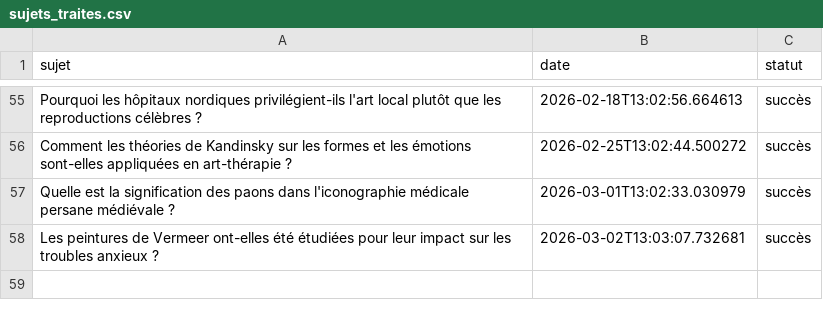
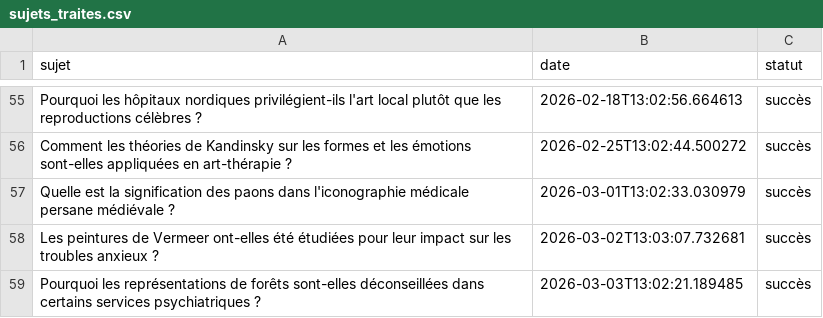
Before and after one commit to Metalosmose21/Cabinet-m-dical-1-, a CSV file: sujets_traites.csv, drawn as a sheet; only a part is shown, gaps mark what is left out; the diff names each change by its address in the sheet, - before the commit and + after, or states it on an @@ line.

```diff
--- a/sujets_traites.csv
+++ b/sujets_traites.csv
+row 59: Pourquoi les représentations de forêts sont-elles déconseillées dans certains services psychiatriques ? | 2026-03-03T13:02:21.189485 | succès
```
Also changed, not shown: sujets.csv.
